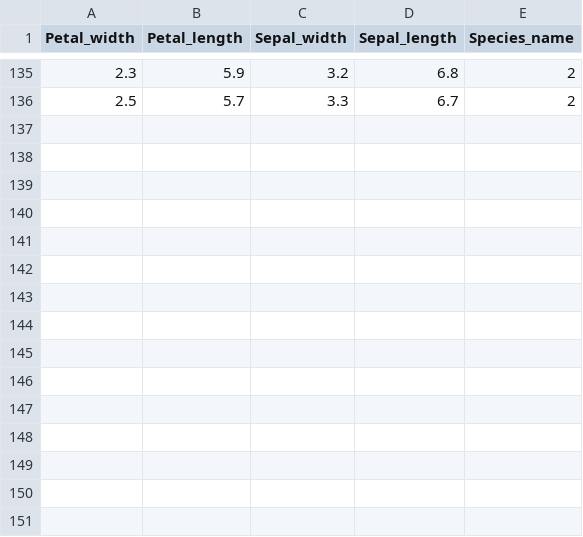
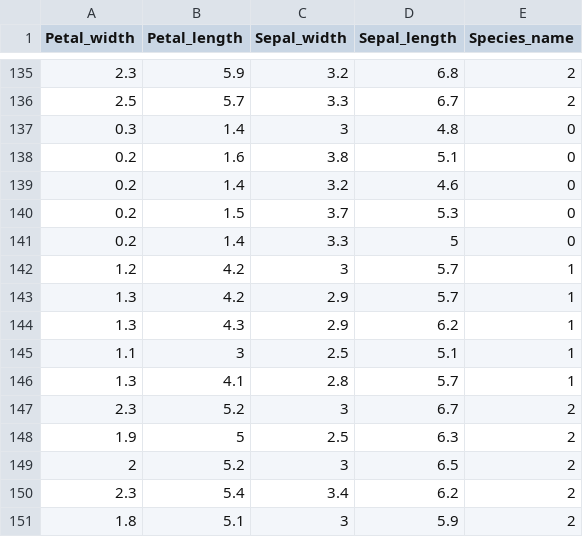
Before and after one commit to cantlookback/Perceptron, a CSV file: data/Iris.csv (was data/IrisTrain3.csv), drawn as a sheet; only a part is shown, gaps mark what is left out.

```diff
--- a/data/IrisTrain3.csv
+++ b/data/Iris.csv
@@ -136 +136,16 @@ Petal_width,Petal_length,Sepal_width,Sepal_length,Species_name
 2.5,5.7,3.3,6.7,2
+0.3,1.4,3,4.8,0
+0.2,1.6,3.8,5.1,0
+0.2,1.4,3.2,4.6,0
+0.2,1.5,3.7,5.3,0
+0.2,1.4,3.3,5,0
+1.2,4.2,3,5.7,1
+1.3,4.2,2.9,5.7,1
+1.3,4.3,2.9,6.2,1
+1.1,3,2.5,5.1,1
+1.3,4.1,2.8,5.7,1
+2.3,5.2,3,6.7,2
+1.9,5,2.5,6.3,2
+2,5.2,3,6.5,2
+2.3,5.4,3.4,6.2,2
+1.8,5.1,3,5.9,2
```
Also changed, not shown: 11 other files.
